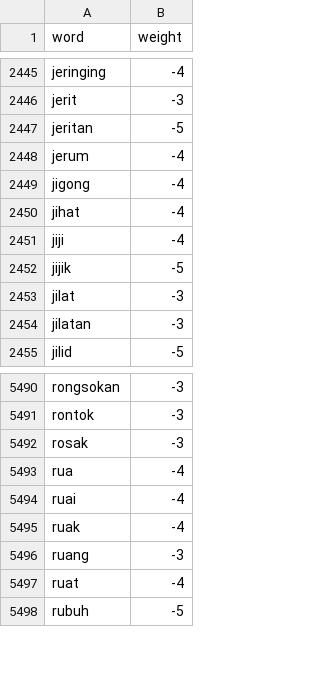
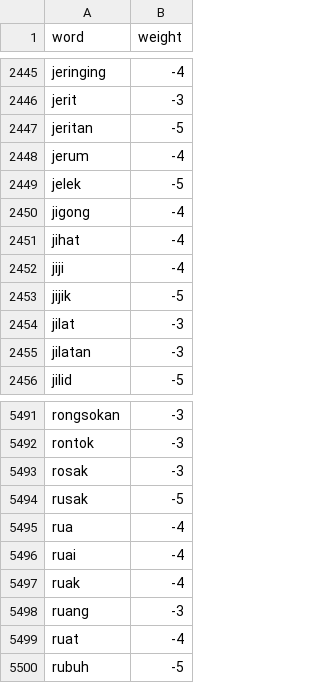
Before and after one commit to Ahdfrmnx/Sentiment-Analysis-Random-Forest, a TSV file: kamus lexicon/negative.tsv, drawn as a sheet; only a part is shown, gaps mark what is left out; the diff names each change by its address in the sheet, - before the commit and + after, or states it on an @@ line.

Commit message:
Update negative.tsv

```diff
--- a/kamus lexicon/negative.tsv
+++ b/kamus lexicon/negative.tsv
+row 2449: jelek | -5
+row 5494: rusak | -5
```
